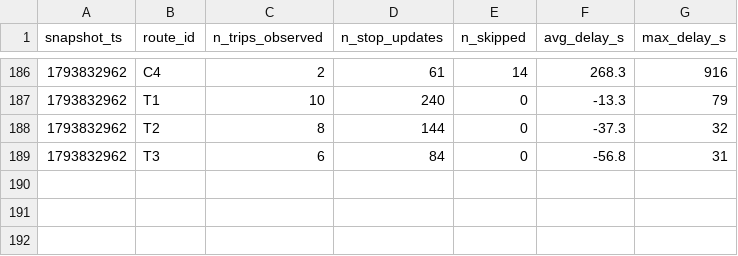
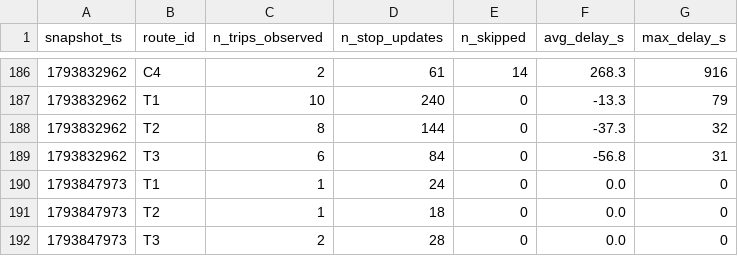
Before and after one commit to molivier1/smart-mobility-lemans, a CSV file: data/history/route_delays_2026-11.csv, drawn as a sheet; only a part is shown, gaps mark what is left out; the diff names each change by its address in the sheet, - before the commit and + after, or states it on an @@ line.

```diff
--- a/data/history/route_delays_2026-11.csv
+++ b/data/history/route_delays_2026-11.csv
+row 190: 1793847973 | T1 | 1 | 24 | 0 | 0.0 | 0
+row 191: 1793847973 | T2 | 1 | 18 | 0 | 0.0 | 0
+row 192: 1793847973 | T3 | 2 | 28 | 0 | 0.0 | 0
```
Also changed, not shown: 1 other file.
